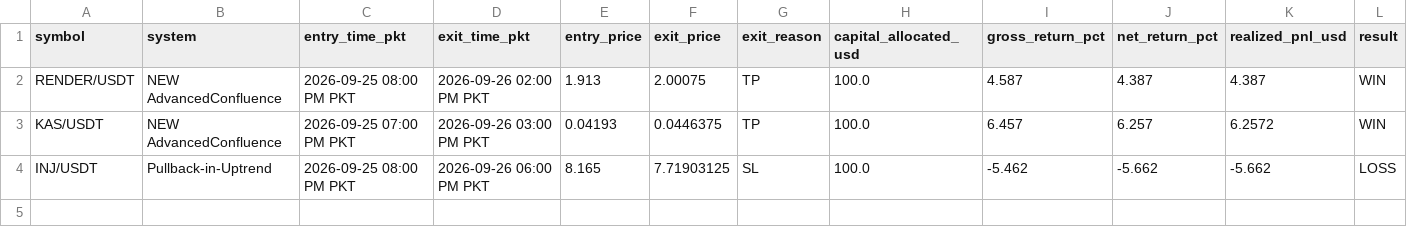
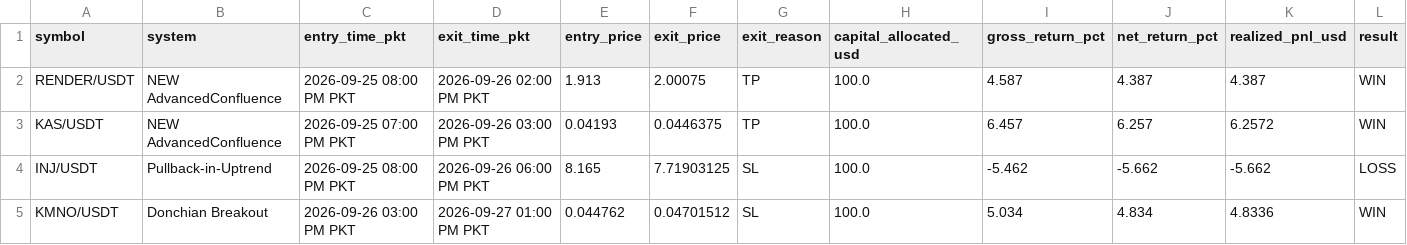
Before and after one commit to Asifali549/Asif-Ali, a CSV file: manual_bot_closed_trades.csv, drawn as a sheet.

```diff
--- a/manual_bot_closed_trades.csv
+++ b/manual_bot_closed_trades.csv
@@ -4 +4,2 @@ KAS/USDT,NEW AdvancedConfluence,2026-09-25 07:00 PM PKT,2026-09-26 03:00 PM PKT,
 INJ/USDT,Pullback-in-Uptrend,2026-09-25 08:00 PM PKT,2026-09-26 06:00 PM PKT,8.165,7.71903125,SL,100.0,-5.462,-5.662,-5.662,LOSS
+KMNO/USDT,Donchian Breakout,2026-09-26 03:00 PM PKT,2026-09-27 01:00 PM PKT,0.044762,0.04701512,SL,100.0,5.034,4.834,4.8336,WIN
```
Also changed, not shown: 1 other file.
